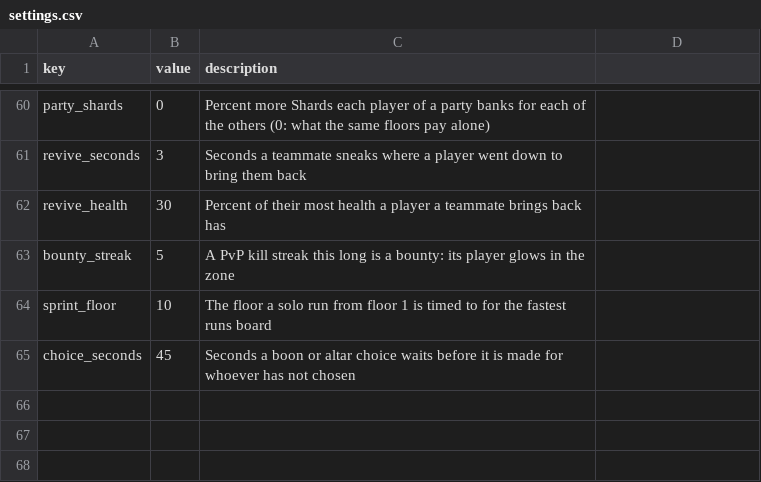
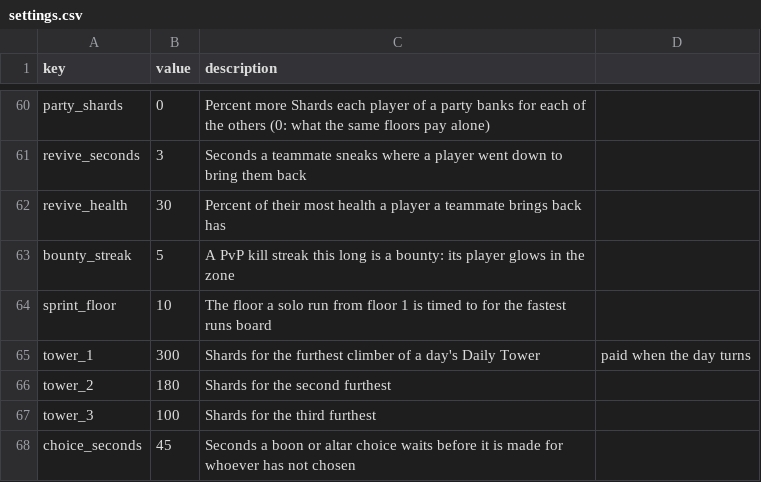
Before and after one commit to charky-p/aurora-plugin, a CSV file: scripts/data/gauntlet/settings.csv, drawn as a sheet; only a part is shown, gaps mark what is left out; the diff names each change by its address in the sheet, - before the commit and + after, or states it on an @@ line.

Commit message:
[C] Daily Tower prizes: when the day turns its top three are paid 300 / 180 / 100 Shards (tower_1 to tower_3), told at once or on joining; its board moves to GauntletTower; the weekly and daily payouts share GauntletPaid for the last paid file, and runs, the PvP zone and both boards share manager.announce

```diff
--- a/scripts/data/gauntlet/settings.csv
+++ b/scripts/data/gauntlet/settings.csv
+row 65: tower_1 | 300 | Shards for the furthest climber of a day's Daily Tower | paid when the day turns
+row 66: tower_2 | 180 | Shards for the second furthest
+row 67: tower_3 | 100 | Shards for the third furthest
```
Also changed, not shown: 10 other files.
